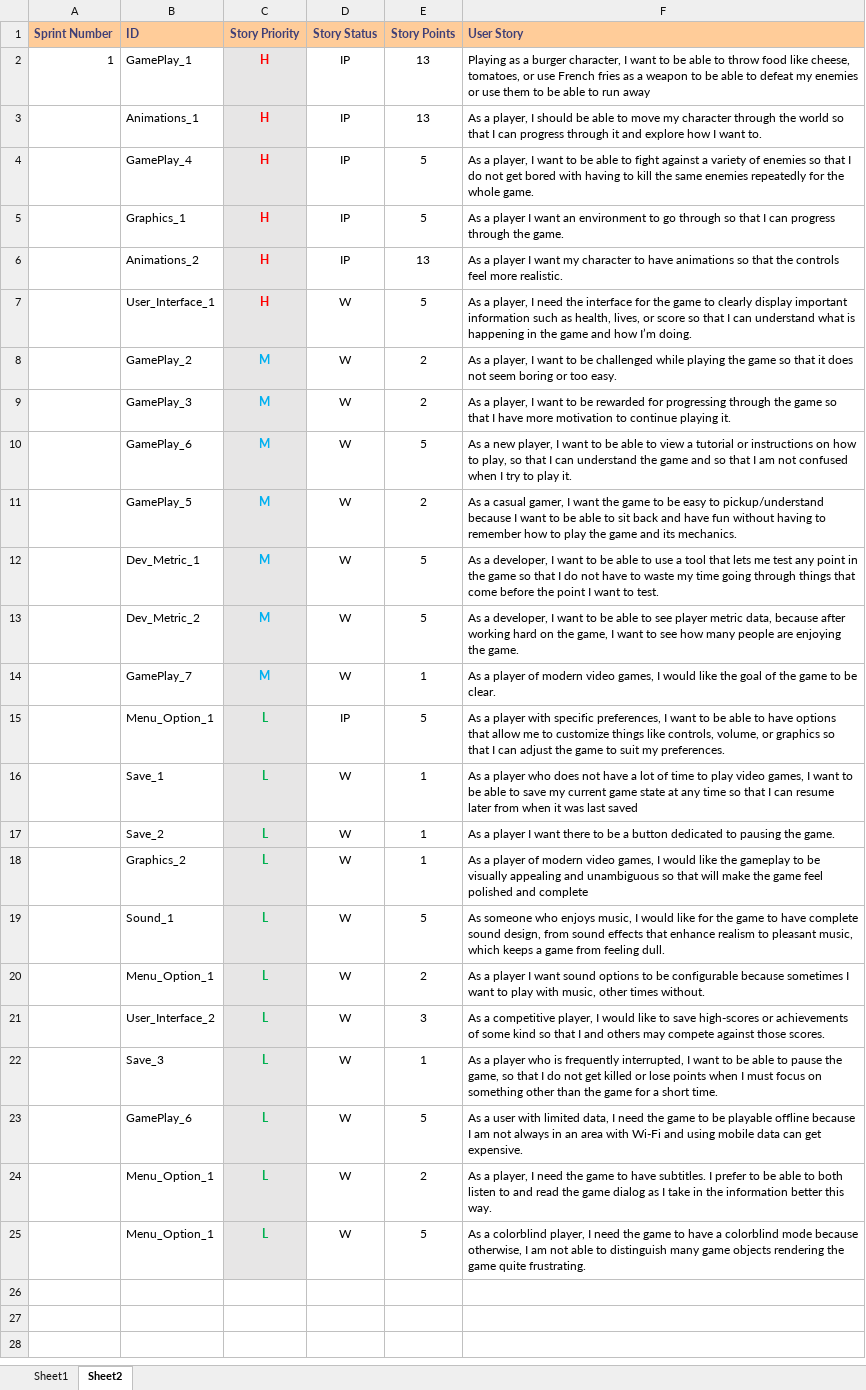
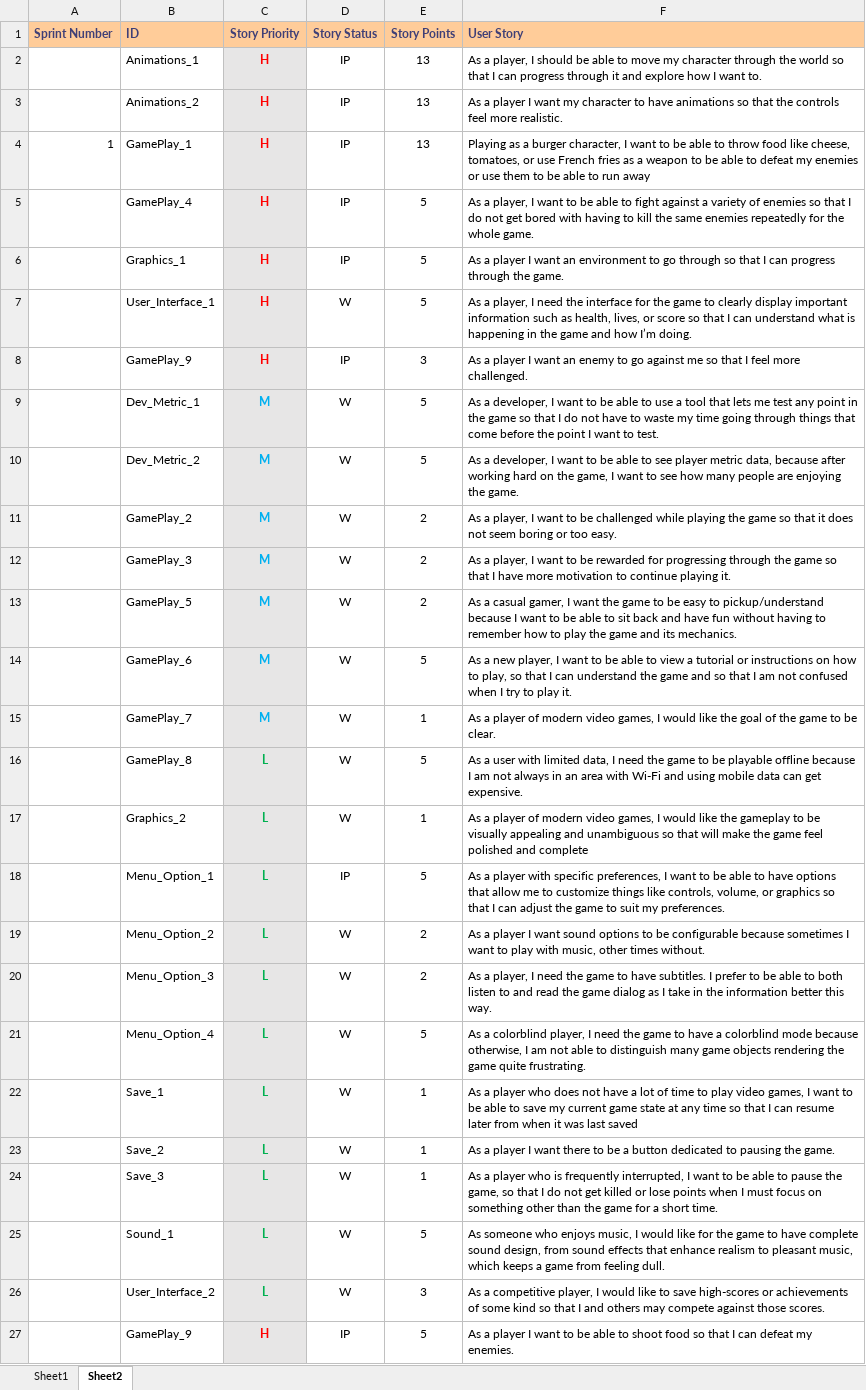
Before and after one commit to Eezby/Project-Burger, an Excel workbook: Documents/Deliverable drafts_&_templates/Deliverable 1/SixGuys_Deliverable_1_ProductBackLog_1.xlsx, sheet Sheet2, drawn as a sheet; values as stored, in another font and other column widths than the file's, no borders; table styles not drawn; removed rows and columns are numbered as before the commit, all else as after; the diff names each change by its address in the sheet, - before the commit and + after, or states it on an @@ line.

```diff
--- a/Documents/Deliverable drafts_&_templates/Deliverable 1/SixGuys_Deliverable_1_ProductBackLog_1.xlsx (sheet Sheet2)
+++ b/Documents/Deliverable drafts_&_templates/Deliverable 1/SixGuys_Deliverable_1_ProductBackLog_1.xlsx (sheet Sheet2)
@@ row 3 moved to row 2: Animations_1 @@
@@ row 6 moved to row 3: Animations_2 @@
+row 8:  | GamePlay_9 | H | IP | 3 | As a player I want an enemy to go against me so that I feel more challenged.
@@ row 12 moved to row 9: Dev_Metric_1 @@
@@ row 13 moved to row 10: Dev_Metric_2 @@
@@ row 11 moved to row 13: GamePlay_5 @@
+row 16:  | GamePlay_8 | L | W | 5 | As a user with limited data, I need the game to be playable offline because I am not always in an area with Wi-Fi and using mobile data can get expensive.
@@ row 18 moved to row 17: Graphics_2 @@
+row 19:  | Menu_Option_2 | L | W | 2 | As a player I want sound options to be configurable because sometimes I want to play with music, other times without.
+row 20:  | Menu_Option_3 | L | W | 2 | As a player, I need the game to have subtitles. I prefer to be able to both listen to and read the game dialog as I take in the information better this way.
+row 21:  | Menu_Option_4 | L | W | 5 | As a colorblind player, I need the game to have a colorblind mode because otherwise, I am not able to distinguish many game objects rendering the game quite frustrating.
@@ row 22 moved to row 24: Save_3 @@
-row 20:  | Menu_Option_1 | L | W | 2 | As a player I want sound options to be configurable because sometimes I want to play with music, other times without.
-row 23:  | GamePlay_6 | L | W | 5 | As a user with limited data, I need the game to be playable offline because I am not always in an area with Wi-Fi and using mobile data can get expensive.
-row 24:  | Menu_Option_1 | L | W | 2 | As a player, I need the game to have subtitles. I prefer to be able to both listen to and read the game dialog as I take in the information better this way.
-row 25:  | Menu_Option_1 | L | W | 5 | As a colorblind player, I need the game to have a colorblind mode because otherwise, I am not able to distinguish many game objects rendering the game quite frustrating.
+row 27:  | GamePlay_9 | H | IP | 5 | As a player I want to be able to shoot food so that I can defeat my enemies.
```
Also changed, not shown: Documents/Deliverable drafts_&_templates/Deliverable 1/SixGuys_Deliverable_1_SprintBackLog_1.xlsx, 4 other files.
